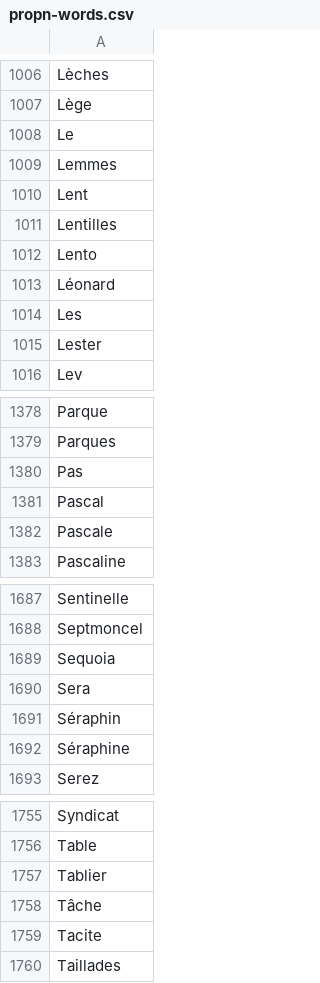
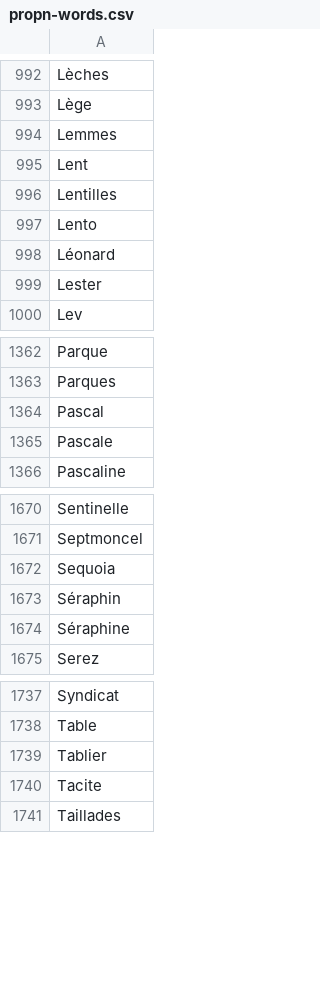
Before and after one commit to oeuvres/alix, a CSV file: fr/src/resources/com/github/oeuvres/alix/fr/propn-words.csv, drawn as a sheet; only a part is shown, gaps mark what is left out; the diff covers the shown part only.

```diff
--- a/fr/src/resources/com/github/oeuvres/alix/fr/propn-words.csv
+++ b/fr/src/resources/com/github/oeuvres/alix/fr/propn-words.csv
@@ -1007,3 +993,2 @@ Lèches
 Lège
-Le
 Lemmes
@@ -1013,3 +998,2 @@ Lento
 Léonard
-Les
 Lester
@@ -1379,3 +1363,2 @@ Parque
 Parques
-Pas
 Pascal
@@ -1689,3 +1672,2 @@ Septmoncel
 Sequoia
-Sera
 Séraphin
@@ -1757,3 +1739,2 @@ Table
 Tablier
-Tâche
 Tacite
```
Also changed, not shown: 15 removed rows elsewhere in this file, 2 other files.
